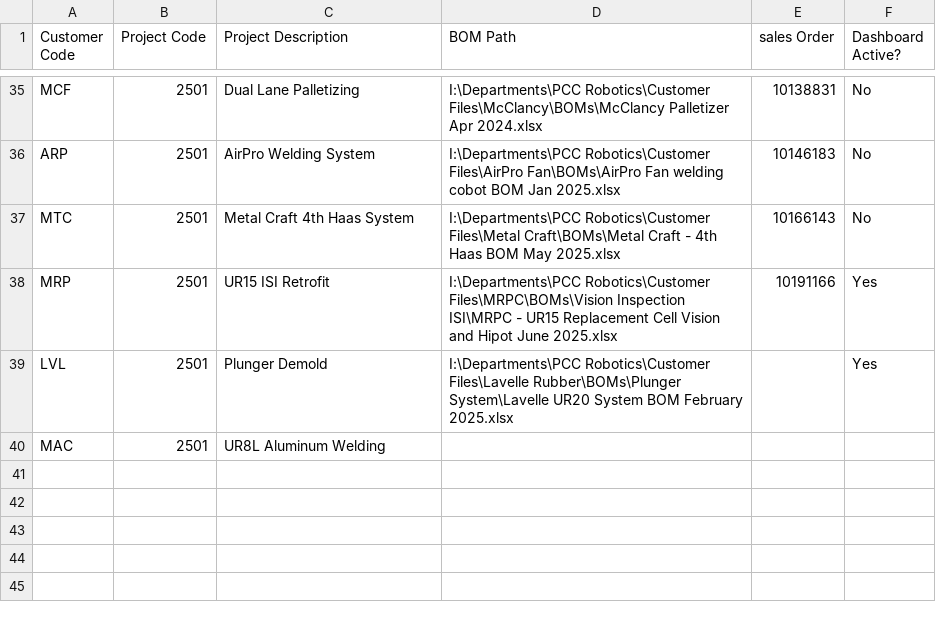
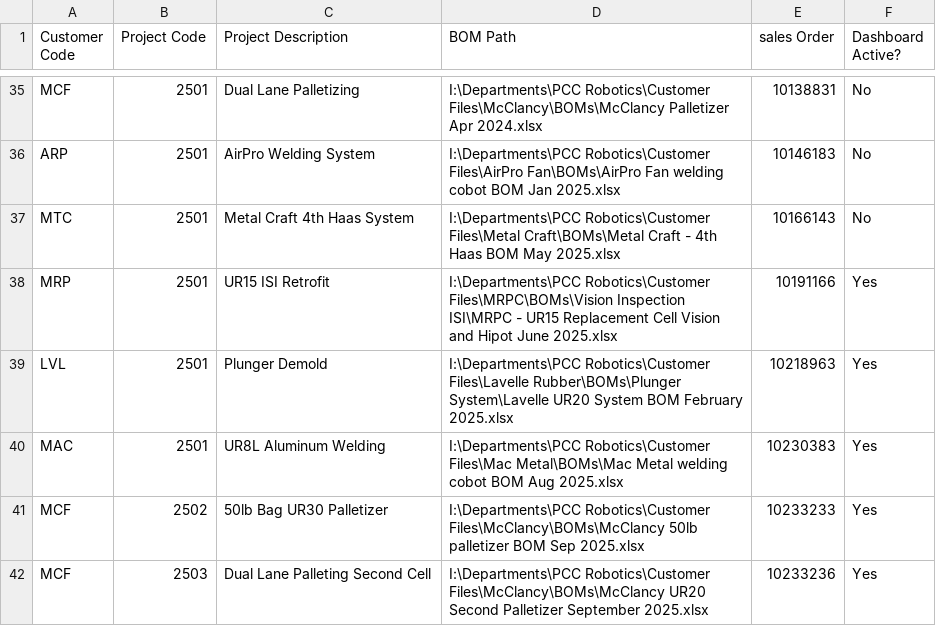
Before and after one commit to aarond7198/robotics-dashboard, a CSV file: project_data.csv, drawn as a sheet; only a part is shown, gaps mark what is left out.

```diff
--- a/project_data.csv
+++ b/project_data.csv
@@ -38,3 +38,5 @@ MTC,2501,Metal Craft 4th Haas System,I:\Departments\PCC Robotics\Customer Files\
 MRP,2501,UR15 ISI Retrofit,I:\Departments\PCC Robotics\Customer Files\MRPC\BOMs\Vision Inspection ISI\MRPC - UR15 Replacement Cell Vision and Hipot June 2025.xlsx,10191166,Yes
-LVL,2501,Plunger Demold,I:\Departments\PCC Robotics\Customer Files\Lavelle Rubber\BOMs\Plunger System\Lavelle UR20 System BOM February 2025.xlsx,,Yes
-MAC ,2501,UR8L Aluminum Welding,,,
+LVL,2501,Plunger Demold,I:\Departments\PCC Robotics\Customer Files\Lavelle Rubber\BOMs\Plunger System\Lavelle UR20 System BOM February 2025.xlsx,10218963,Yes
+MAC ,2501,UR8L Aluminum Welding,I:\Departments\PCC Robotics\Customer Files\Mac Metal\BOMs\Mac Metal welding cobot BOM Aug 2025.xlsx,10230383,Yes
+MCF,2502,50lb Bag UR30 Palletizer,I:\Departments\PCC Robotics\Customer Files\McClancy\BOMs\McClancy 50lb palletizer BOM Sep 2025.xlsx,10233233,Yes
+MCF,2503,Dual Lane Palleting Second Cell,I:\Departments\PCC Robotics\Customer Files\McClancy\BOMs\McClancy UR20 Second Palletizer September 2025.xlsx,10233236,Yes
```
